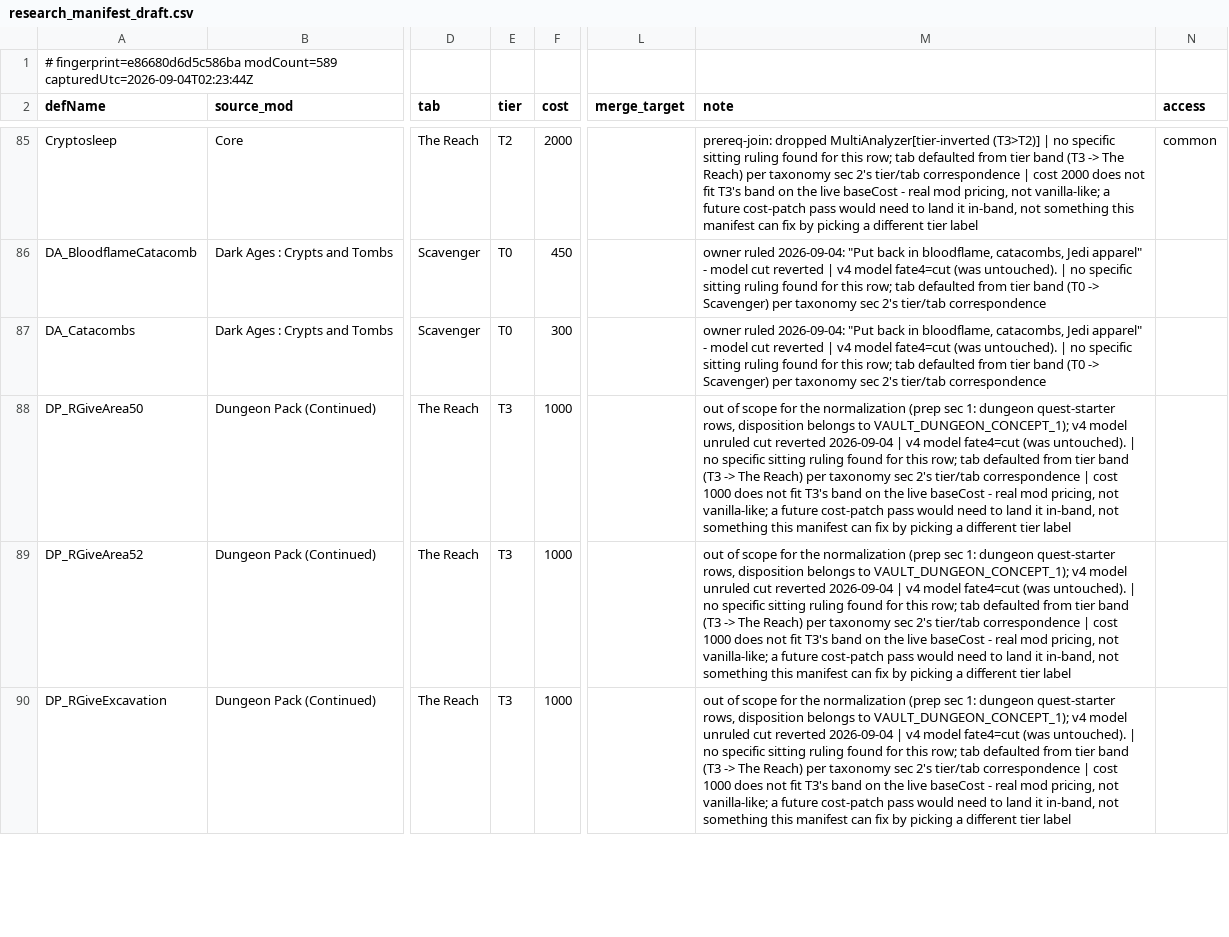
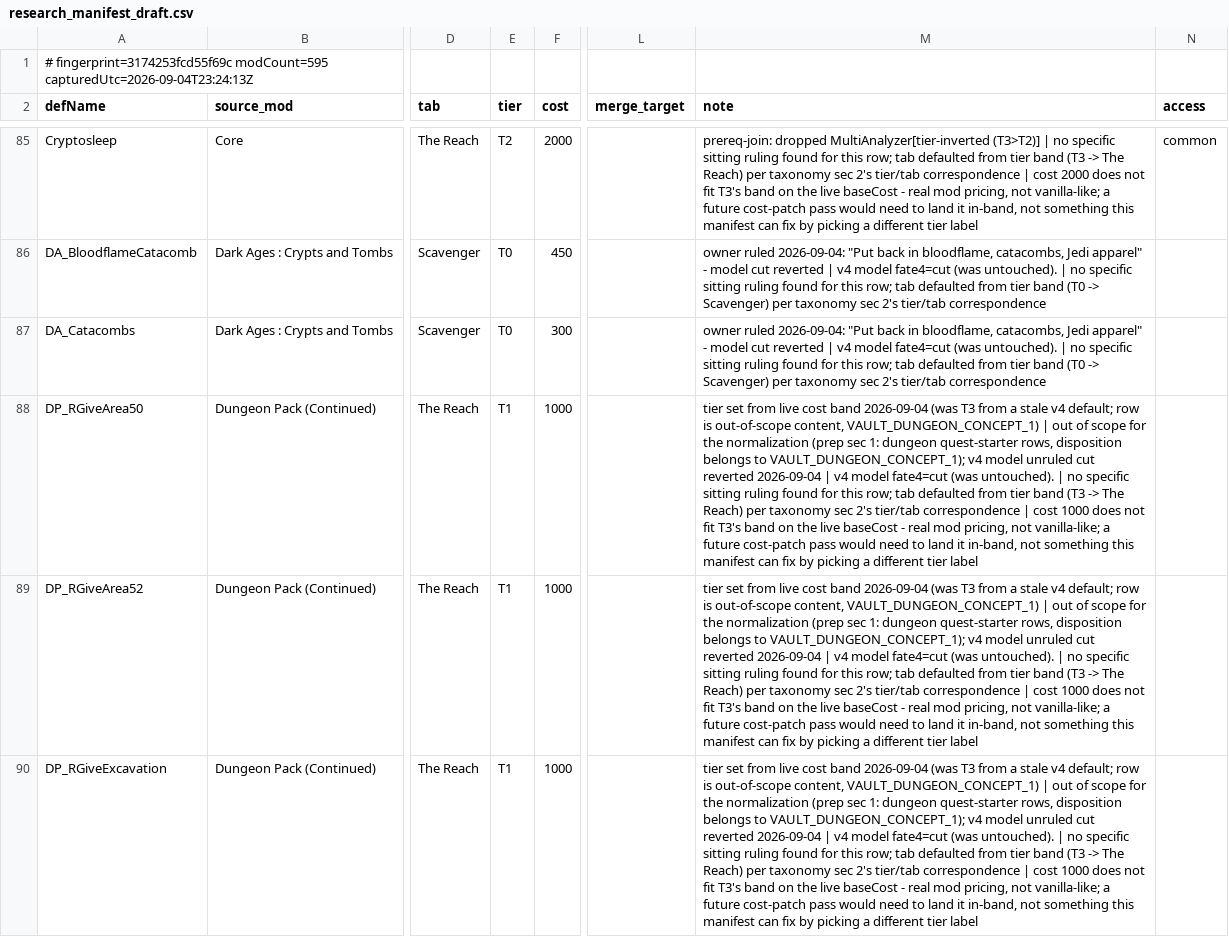
Before and after one commit to Lmandrake/RimMaster, a CSV file: infrastructure/output/research_manifest_draft.csv, drawn as a sheet; only a part is shown, gaps mark what is left out; the diff covers the shown part only; the diff names each change by its address in the sheet, - before the commit and + after, or states it on an @@ line.

```diff
--- a/infrastructure/output/research_manifest_draft.csv
+++ b/infrastructure/output/research_manifest_draft.csv
-A1 (defName): # fingerprint=e86680d6d5c586ba modCount=589 capturedUtc=2026-09-04T02:23:44Z
+A1 (defName): # fingerprint=3174253fcd55f69c modCount=595 capturedUtc=2026-09-04T23:24:13Z
-E88:E90 (tier): T3
+E88:E90 (tier): T1
-M88:M90 (note): out of…
+M88:M90 (note): tier set from live cost band 2026-09-04 (was T3 from a stale v4 default; row is out-of-scope content, VAULT_DUNGEON_CONCEPT_1) | out of…
```
Also changed, not shown: 24 edited cells elsewhere in this file, 6 other files.
